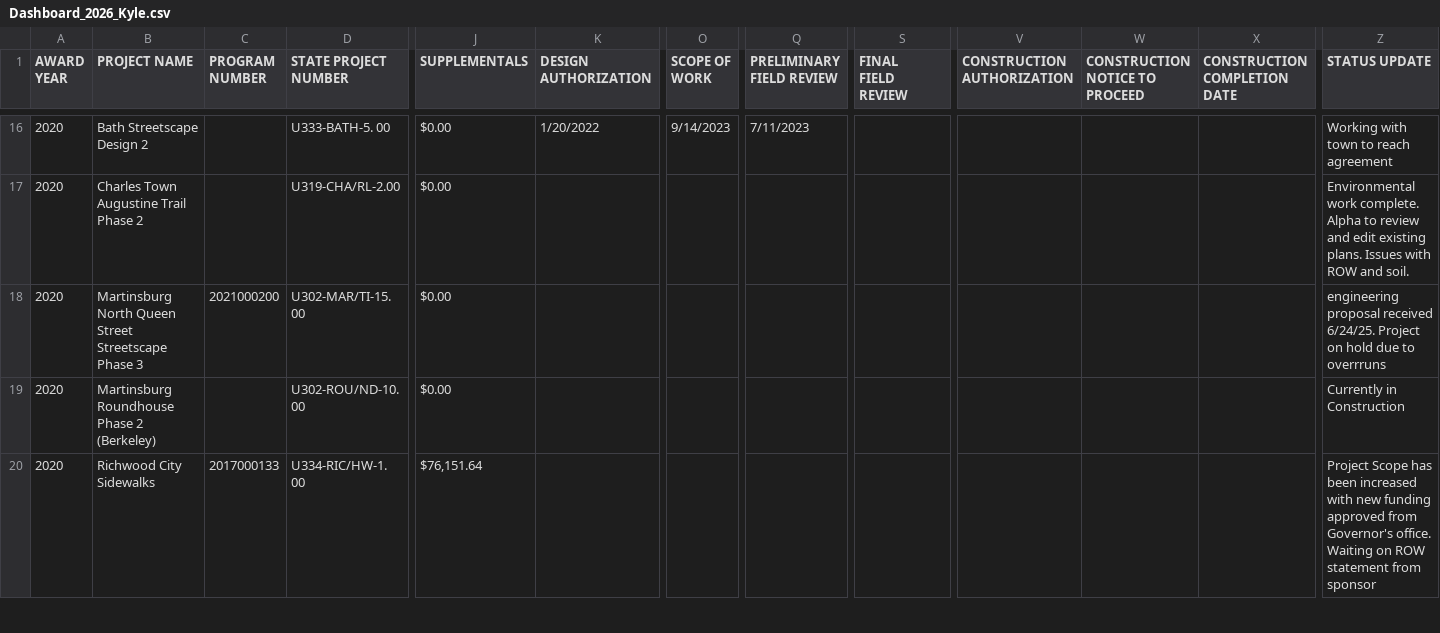
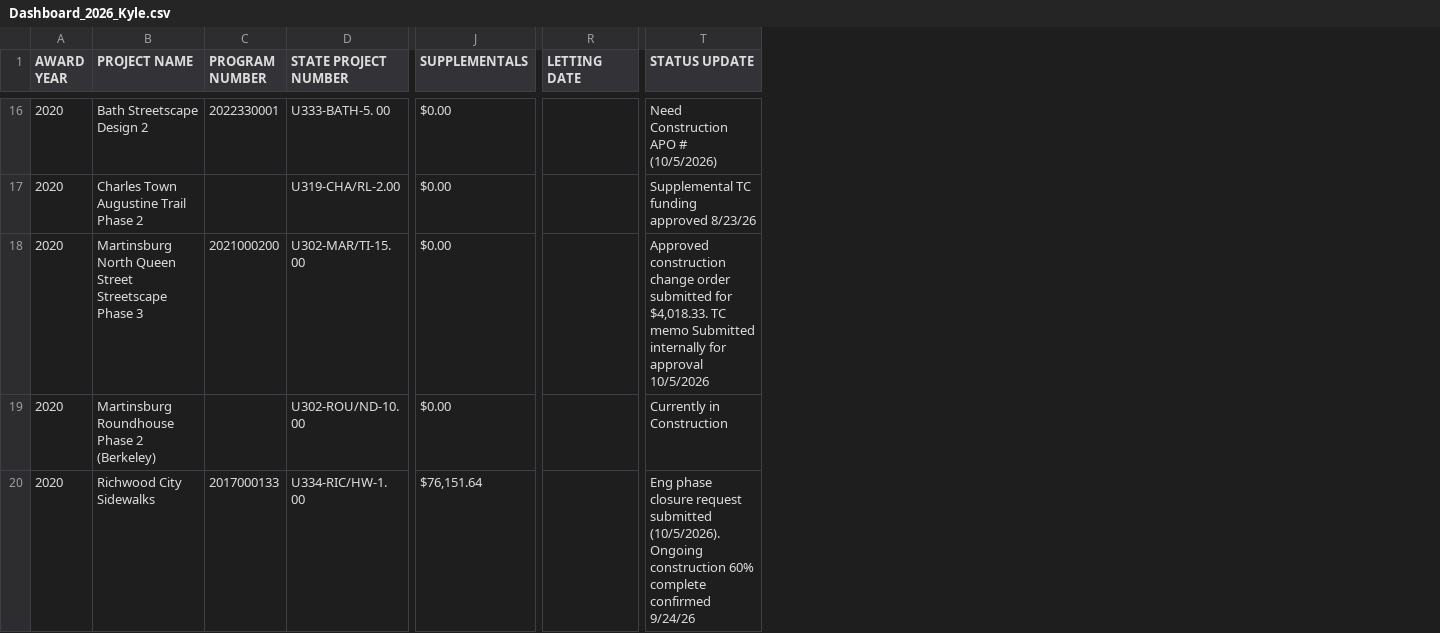
Before and after one commit to sitaram-nikhil/wv-doh-pm-dashboard, a CSV file: Dashboard_2026_Kyle.csv, drawn as a sheet; only a part is shown, gaps mark what is left out; removed rows and columns are numbered as before the commit, all else as after; the diff covers the shown part only; the diff names each change by its address in the sheet, - before the commit and + after, or states it on an @@ line.

```diff
--- a/Dashboard_2026_Kyle.csv
+++ b/Dashboard_2026_Kyle.csv
-column K (DESIGN AUTHORIZATION), row 16: 1/20/2022
-column O (SCOPE OF WORK), row 16: 9/14/2023
-column Q (PRELIMINARY FIELD REVIEW), row 16: 7/11/2023
-column S (FINAL FIELD REVIEW), empty
-column V (CONSTRUCTION AUTHORIZATION), empty
-column W (CONSTRUCTION NOTICE TO PROCEED), empty
-column X (CONSTRUCTION COMPLETION DATE), empty
+column R (LETTING DATE), empty
-C16 (PROGRAM NUMBER): (empty)
+C16 (PROGRAM NUMBER): 2022330001
-T16 (STATUS UPDATE): Working with town to reach agreement
+T16 (STATUS UPDATE): Need Construction APO # (10/5/2026)
-T17 (STATUS UPDATE): Environmental work complete. Alpha to review and edit existing plans. Issues with ROW and soil.
+T17 (STATUS UPDATE): Supplemental TC funding approved 8/23/26
-T18 (STATUS UPDATE): engineering proposal received 6/24/25. Project on hold due to overrruns
+T18 (STATUS UPDATE): Approved construction change order submitted for $4,018.33. TC memo Submitted internally for approval 10/5/2026
-T20 (STATUS UPDATE): Project Scope has been increased with new funding approved from Governor's office. Waiting on ROW statement from sponsor
+T20 (STATUS UPDATE): Eng phase closure request submitted (10/5/2026). Ongoing construction 60% complete confirmed 9/24/26
```
Also changed, not shown: 2 added rows, 2 removed rows and 34 edited cells elsewhere in this file, Dashboard_2026_Kylena.csv, Dashboard_2026_Rhonda.csv, 12 other files.
